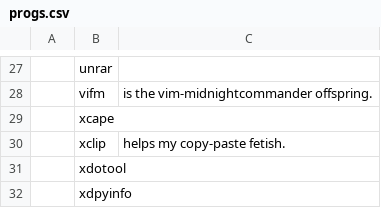
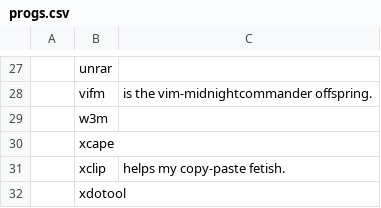
Before and after one commit to Segdon/SOLEN, a CSV file: progs.csv, drawn as a sheet; only a part is shown, gaps mark what is left out; the shorter side is filled out with more unchanged rows.

Commit message:
Update progs.csv

```diff
--- a/progs.csv
+++ b/progs.csv
@@ -28,2 +28,3 @@
 ,vifm,"is the vim-midnightcommander offspring."
+,w3m,""
 ,xcape,""
```
